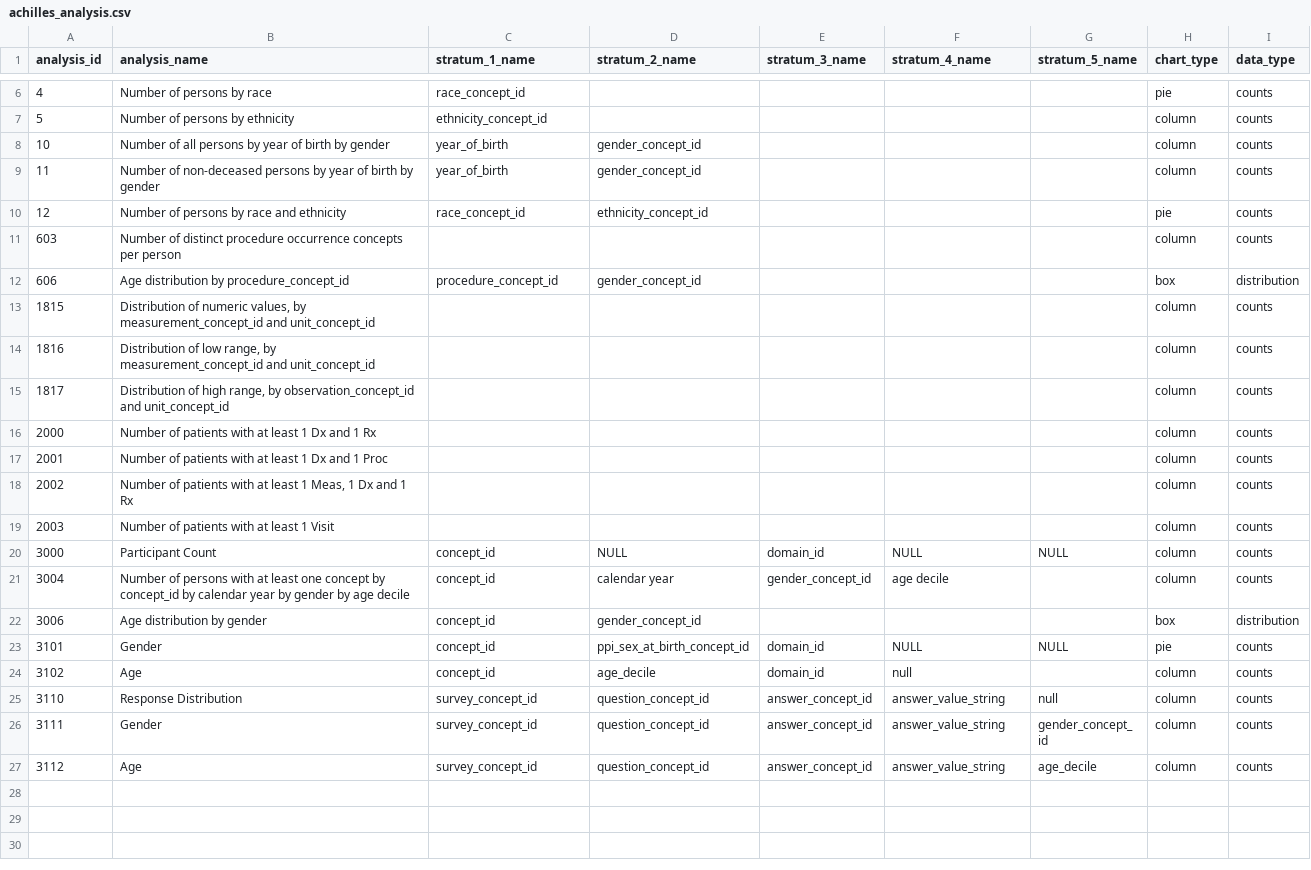
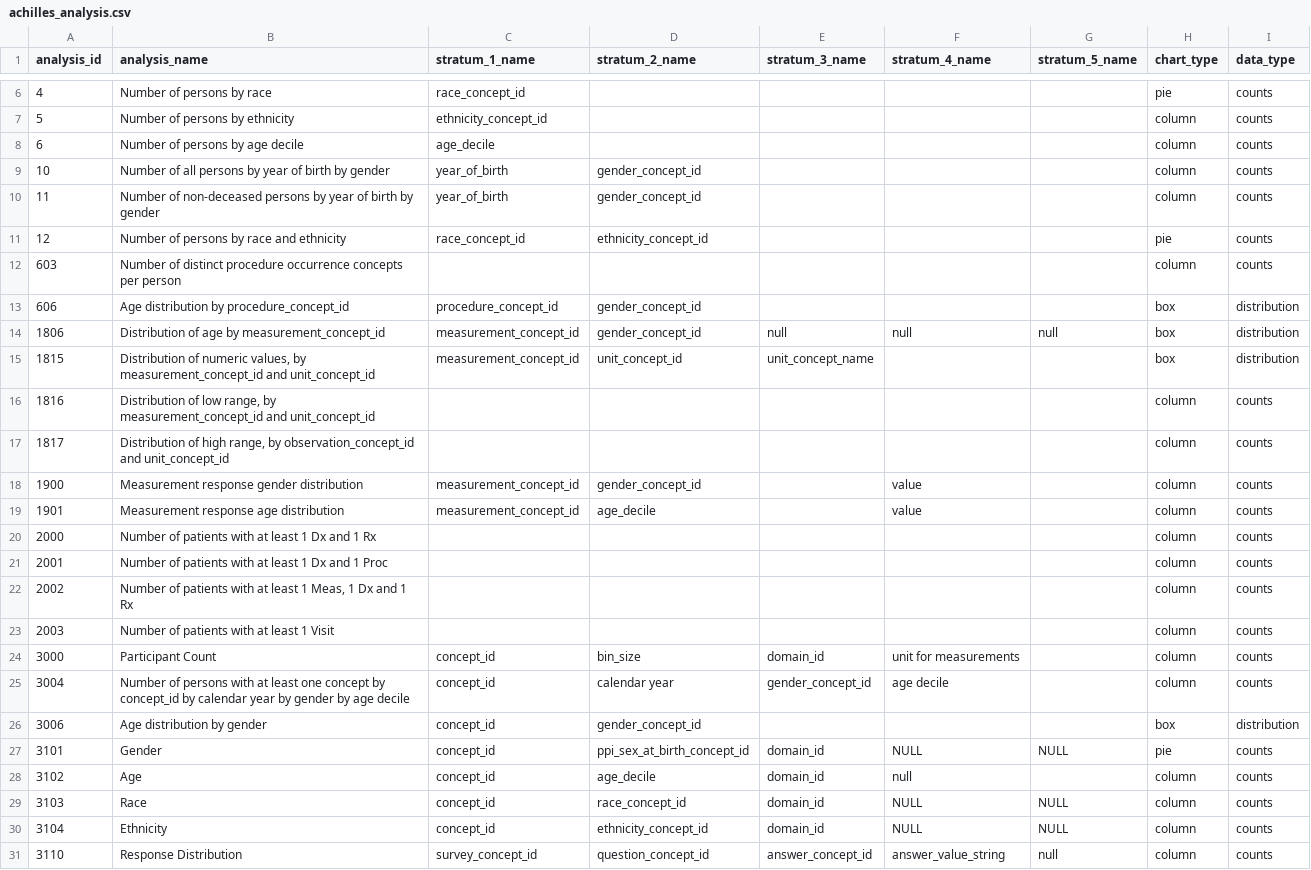
Before and after one commit to all-of-us/workbench, a CSV file: api/db-cdr/csv/achilles_analysis.csv, drawn as a sheet; only a part is shown, gaps mark what is left out; the shorter side is filled out with more unchanged rows.

Commit message:
Srushti gangireddy/physical measurements [risk=low] (#1054)
* Measurement queries and readme

* Measurement stuff

* Measurement stuff

* Measurement stuff

* Measurement stuff

* New achilles csvs

* Measurement query change

* Measurement queries, data and analysis

* Survey demographic data api

* Tests

* Removed male and female analysis.Changed the object of male and female analysis in measurement analysis from analysis to achillesresultlistresponse.

* Api change

* Generic Analysis Api

* Test Dialect Modification

* Codacy

* Analysis change for measurement gender results

* Gender analysis

* Other analysis

* Codacy fix

* Codacy fix

* Schema for concept_synonym

* Concept Synonym changes

* Concept Synonym changes

* Concept Synonym changes

* Concept synonym fetch

* Concept synonym search

* concept synonym search changes

* concept synonym search changes

* concept synonym search changes

* changes

* changes

* Concept synonym changes

* Test

* Test

* Test

* Test

* Codacy fix

* Codacy

* Concept map

* Race,gender,ethnicity count api

* Stratum name in analyses

* Added concept dao to controller constructor

* codacy fix

* Addressing review comments

* missing age decile addition

* Missing age deciles

* fixed jpa failing match

* fixed jpa failing match

* fixed failing build test

* distribution analysis addition to concept analysis

* concept data change, achilles_results, dist data change

* Codacy fix

* concept name removed from synonym list

* concept name removed from synonym list

* comments on concept match predicate lis

* concept service change

* concept service change

* Peter Pseudo code

* Peter Pseudo code

* Concept search change

* Concept search change

* Concept search change

* Concept search change

* Concept search change

* Codacy import fix

* schema change

* change to mysqlimport query for concept_synonym

* concept search change

* Resolving conflicts

* jpa join

* jpa join

* concept service change

* codacy fix

* Codacy fix

* concept join stuff

* concept service change

* Codacy fix

* resolving conflicts

```diff
--- a/api/db-cdr/csv/achilles_analysis.csv
+++ b/api/db-cdr/csv/achilles_analysis.csv
@@ -7,2 +7,3 @@ analysis_id,"analysis_name","stratum_1_name","stratum_2_name","stratum_3_name","
 5,"Number of persons by ethnicity","ethnicity_concept_id","","","","","column","counts"
+6,"Number of persons by age decile","age_decile","","","","","column","counts"
 10,"Number of all persons by year of birth by gender","year_of_birth","gender_concept_id","","","","column","counts"
@@ -12,5 +13,8 @@ analysis_id,"analysis_name","stratum_1_name","stratum_2_name","stratum_3_name","
 606,"Age distribution by procedure_concept_id","procedure_concept_id","gender_concept_id","","","","box","distribution"
-1815,"Distribution of numeric values, by measurement_concept_id and unit_concept_id","","","","","","column","counts"
+1806,"Distribution of age by measurement_concept_id","measurement_concept_id","gender_concept_id","null","null","null","box","distribution"
+1815,"Distribution of numeric values, by measurement_concept_id and unit_concept_id","measurement_concept_id","unit_concept_id","unit_concept_name","","","box","distribution"
 1816,"Distribution of low range, by measurement_concept_id and unit_concept_id","","","","","","column","counts"
 1817,"Distribution of high range, by observation_concept_id and unit_concept_id","","","","","","column","counts"
+1900,"Measurement response gender distribution","measurement_concept_id","gender_concept_id","","value","","column","counts"
+1901,"Measurement response age distribution","measurement_concept_id","age_decile","","value","","column","counts"
 2000,"Number of patients with at least 1 Dx and 1 Rx","","","","","","column","counts"
@@ -19,3 +23,3 @@ analysis_id,"analysis_name","stratum_1_name","stratum_2_name","stratum_3_name","
 2003,"Number of patients with at least 1 Visit","","","","","","column","counts"
-3000,"Participant Count","concept_id",NULL,"domain_id",NULL,NULL,"column","counts"
+3000,"Participant Count","concept_id","bin_size","domain_id","unit for measurements","","column","counts"
 3004,"Number of persons with at least one concept by concept_id by calendar year by gender by age decile","concept_id","calendar year","gender_concept_id","age decile","","column","counts"
@@ -24,2 +28,4 @@ analysis_id,"analysis_name","stratum_1_name","stratum_2_name","stratum_3_name","
 3102,"Age","concept_id","age_decile","domain_id","null","","column","counts"
+3103,"Race","concept_id","race_concept_id","domain_id",NULL,NULL,"column","counts"
+3104,"Ethnicity","concept_id","ethnicity_concept_id","domain_id",NULL,NULL,"column","counts"
 3110,"Response Distribution","survey_concept_id","question_concept_id","answer_concept_id","answer_value_string","null","column","counts"
```
Also changed, not shown: api/db-cdr/csv/db_domain.csv, api/db-cdr/generate-cdr/csv/achilles_analysis.csv, 47 other files.
